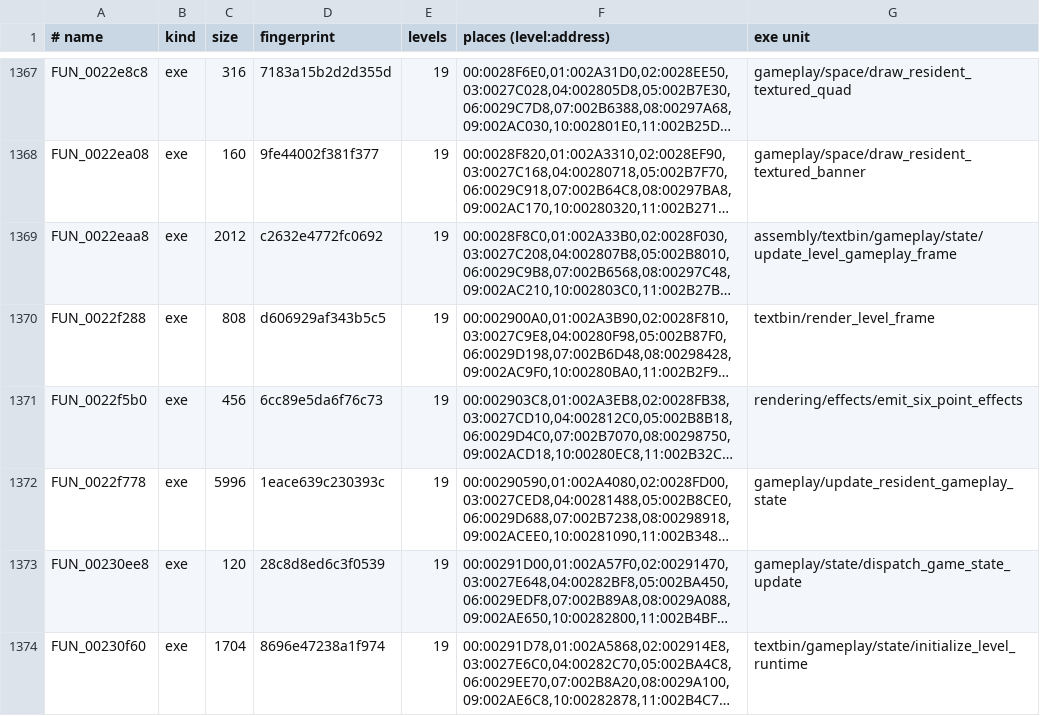
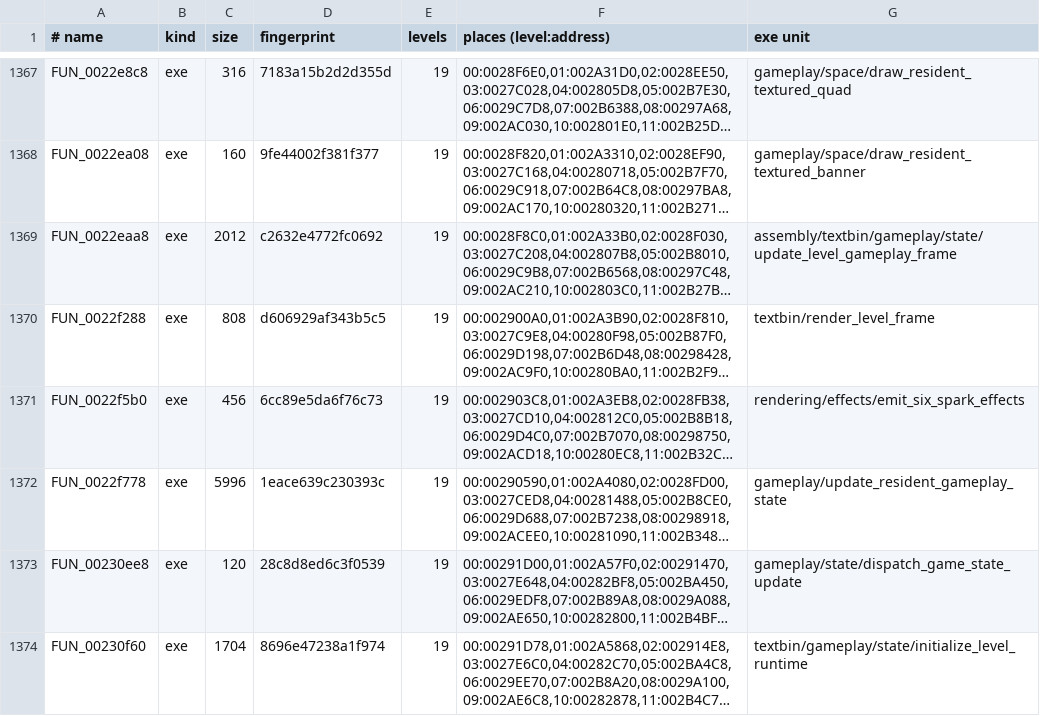
Before and after one commit to lombyte-project/Lombyte, a TSV file: config/overlays/us/functions.tsv, drawn as a sheet; only a part is shown, gaps mark what is left out; long unchanged cells end in …; the diff names each change by its address in the sheet, - before the commit and + after, or states it on an @@ line.

Commit message:
decomp: name six-spark emitter precisely
The fixed six-iteration loop calls spawn_spark once per transformed
emission point. Name the effect it emits and update the owner path,
overlay catalogue and callers while preserving all linked symbols.

```diff
--- a/config/overlays/us/functions.tsv
+++ b/config/overlays/us/functions.tsv
-G1371 (exe unit): rendering/effects/emit_six_point_effects
+G1371 (exe unit): rendering/effects/emit_six_spark_effects
```
Also changed, not shown: 3 other files.
